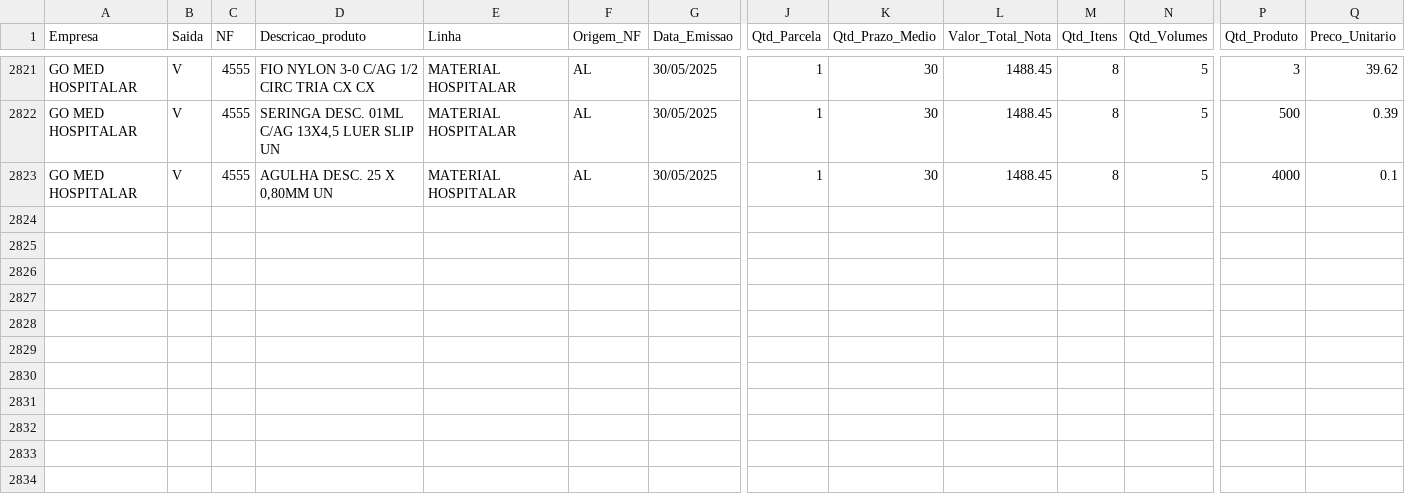
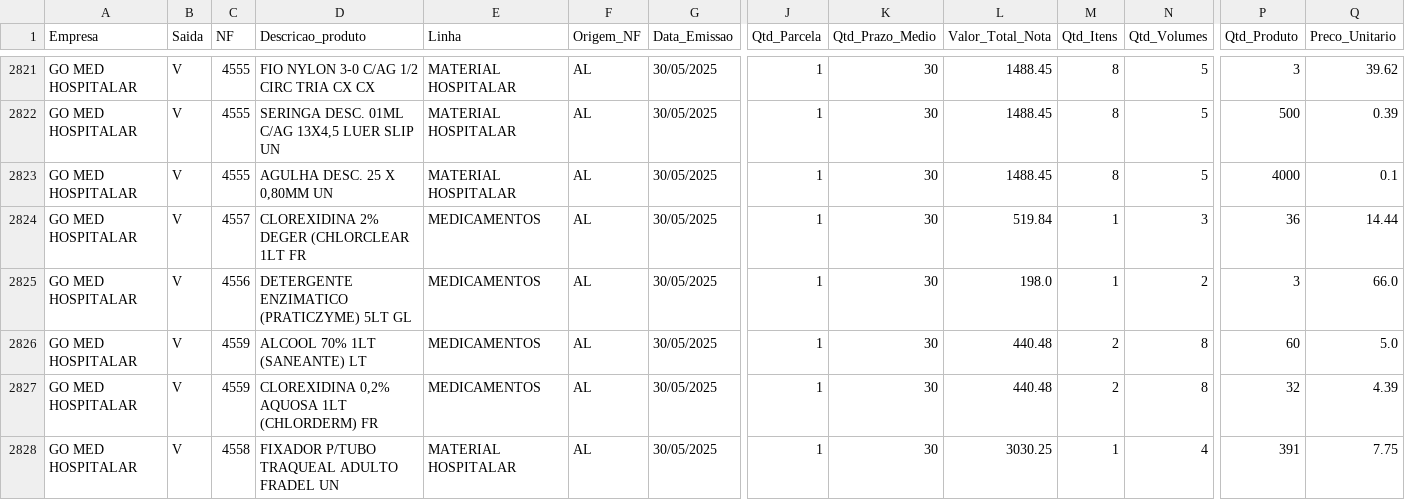
Before and after one commit to RoqueChristian/apresentacao, a CSV file: df_vendas.csv, drawn as a sheet; only a part is shown, gaps mark what is left out; rows hold the shown columns only; the diff names each change by its address in the sheet, - before the commit and + after, or states it on an @@ line.

Commit message:
Add files via upload

```diff
--- a/df_vendas.csv
+++ b/df_vendas.csv
+row 2824: GO MED HOSPITALAR | V | 4557 | CLOREXIDINA 2% DEGER (CHLORCLEAR 1LT FR | MEDICAMENTOS | AL | 30/05/2025 | 1 | 30 | 519.84 | 1 | 3 | 36 | 14.44
+row 2825: GO MED HOSPITALAR | V | 4556 | DETERGENTE ENZIMATICO (PRATICZYME) 5LT GL | MEDICAMENTOS | AL | 30/05/2025 | 1 | 30 | 198.0 | 1 | 2 | 3 | 66.0
+row 2826: GO MED HOSPITALAR | V | 4559 | ALCOOL 70% 1LT (SANEANTE) LT | MEDICAMENTOS | AL | 30/05/2025 | 1 | 30 | 440.48 | 2 | 8 | 60 | 5.0
+row 2827: GO MED HOSPITALAR | V | 4559 | CLOREXIDINA 0,2% AQUOSA 1LT (CHLORDERM) FR | MEDICAMENTOS | AL | 30/05/2025 | 1 | 30 | 440.48 | 2 | 8 | 32 | 4.39
+row 2828: GO MED HOSPITALAR | V | 4558 | FIXADOR P/TUBO TRAQUEAL ADULTO FRADEL UN | MATERIAL HOSPITALAR | AL | 30/05/2025 | 1 | 30 | 3030.25 | 1 | 4 | 391 | 7.75
```
